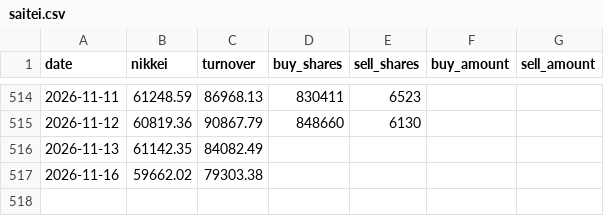
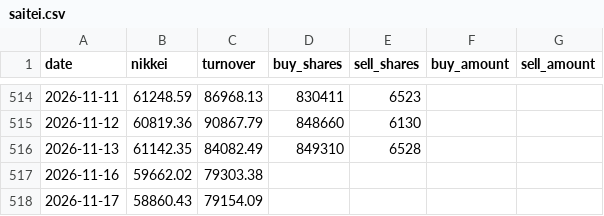
Before and after one commit to alala3334/touraku-ratio, a CSV file: data/saitei.csv, drawn as a sheet; only a part is shown, gaps mark what is left out.

```diff
--- a/data/saitei.csv
+++ b/data/saitei.csv
@@ -515,3 +515,4 @@ date,nikkei,turnover,buy_shares,sell_shares,buy_amount,sell_amount
 2026-11-12,60819.36,90867.79,848660,6130,,
-2026-11-13,61142.35,84082.49,,,,
+2026-11-13,61142.35,84082.49,849310,6528,,
 2026-11-16,59662.02,79303.38,,,,
+2026-11-17,58860.43,79154.09,,,,
```
Also changed, not shown: data/sinyou.csv, data/touraku.csv, 6 other files.
